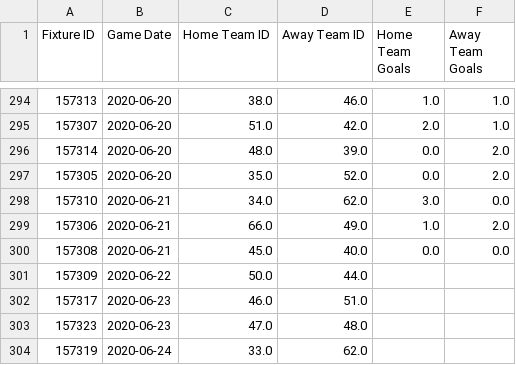
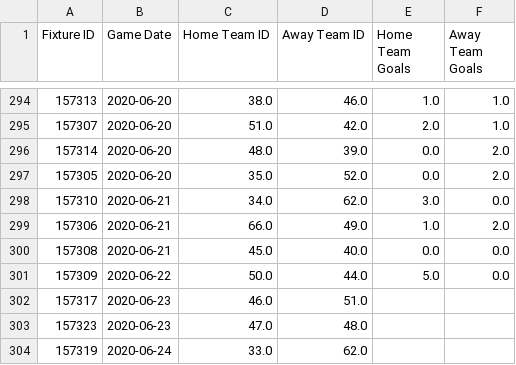
Before and after one commit to mhaythornthwaite/Football_Prediction_Project, a CSV file: 2019_prem_generated_clean/2019_premier_league_fixtures_df.csv, drawn as a sheet; only a part is shown, gaps mark what is left out.

```diff
--- a/2019_prem_generated_clean/2019_premier_league_fixtures_df.csv
+++ b/2019_prem_generated_clean/2019_premier_league_fixtures_df.csv
@@ -300,3 +300,3 @@ Fixture ID,Game Date,Home Team ID,Away Team ID,Home Team Goals,Away Team Goals
 157308,2020-06-21,45.0,40.0,0.0,0.0
-157309,2020-06-22,50.0,44.0,,
+157309,2020-06-22,50.0,44.0,5.0,0.0
 157317,2020-06-23,46.0,51.0,,
```
Also changed, not shown: 5 other files.
